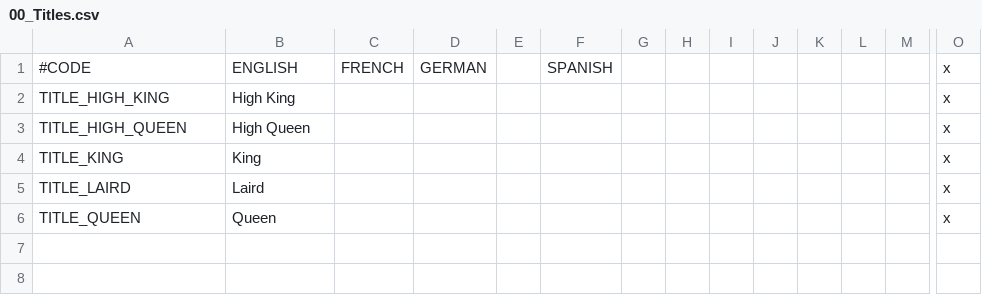
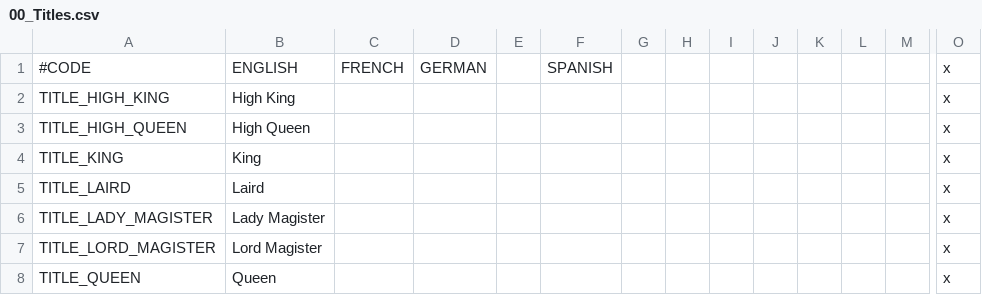
Before and after one commit to chriscohen/ck2-forgottenkings, a CSV file: ForgottenRealms/localisation/00_Titles.csv, drawn as a sheet; only a part is shown, gaps mark what is left out; rows hold the shown columns only; the diff names each change by its address in the sheet, - before the commit and + after, or states it on an @@ line.

Commit message:
Changed title of holder of c_suzail to Lord / Lady Magister.

```diff
--- a/ForgottenRealms/localisation/00_Titles.csv
+++ b/ForgottenRealms/localisation/00_Titles.csv
+row 6: TITLE_LADY_MAGISTER | Lady Magister |  |  |  |  |  |  |  |  |  |  |  | x
+row 7: TITLE_LORD_MAGISTER | Lord Magister |  |  |  |  |  |  |  |  |  |  |  | x
```
Also changed, not shown: 1 other file.
